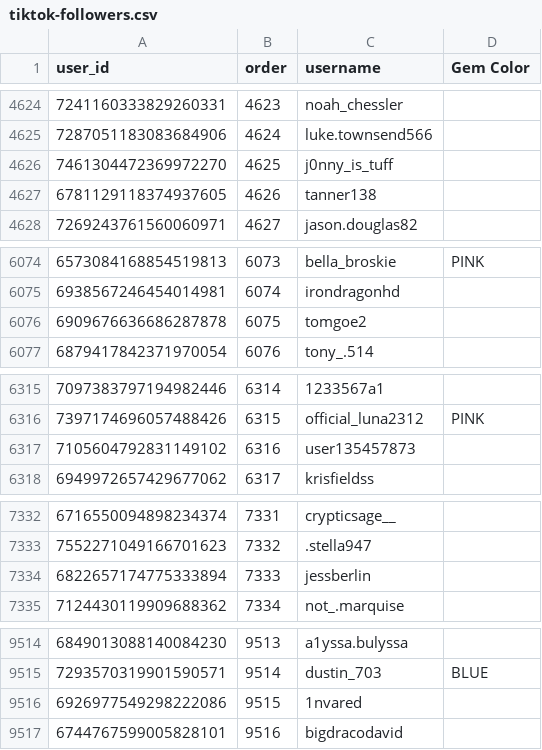
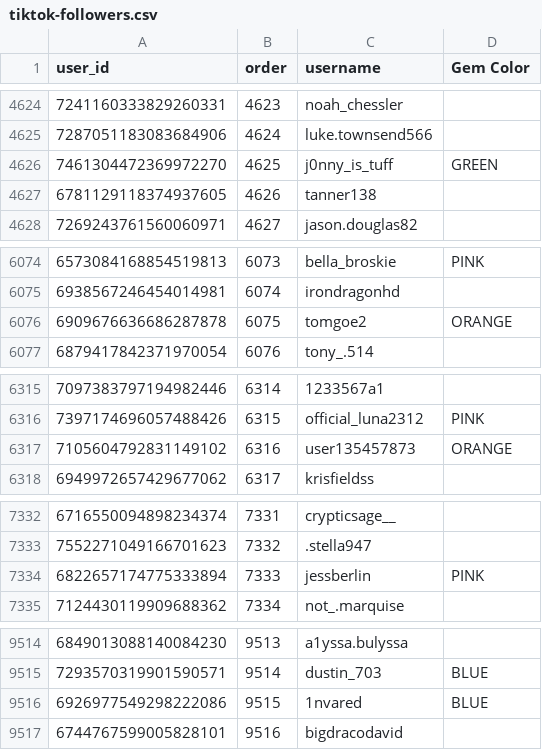
Before and after one commit to dvdaines/year-unplugged-dashboard, a CSV file: data/tiktok-followers.csv, drawn as a sheet; only a part is shown, gaps mark what is left out; the diff covers the shown part only.

Commit message:
update

```diff
--- a/data/tiktok-followers.csv
+++ b/data/tiktok-followers.csv
@@ -4625,3 +4625,3 @@ user_id,order,username,Gem Color
 7287051183083684906,4624,luke.townsend566,
-7461304472369972270,4625,j0nny_is_tuff,
+7461304472369972270,4625,j0nny_is_tuff,GREEN
 6781129118374937605,4626,tanner138,
@@ -6075,3 +6075,3 @@ user_id,order,username,Gem Color
 6938567246454014981,6074,irondragonhd,
-6909676636686287878,6075,tomgoe2,
+6909676636686287878,6075,tomgoe2,ORANGE
 6879417842371970054,6076,tony_.514,
@@ -6316,3 +6316,3 @@ user_id,order,username,Gem Color
 7397174696057488426,6315,official_luna2312,PINK
-7105604792831149102,6316,user135457873,
+7105604792831149102,6316,user135457873,ORANGE
 6949972657429677062,6317,krisfieldss,
@@ -7333,3 +7333,3 @@ user_id,order,username,Gem Color
 7552271049166701623,7332,.stella947,
-6822657174775333894,7333,jessberlin,
+6822657174775333894,7333,jessberlin,PINK
 7124430119909688362,7334,not_.marquise,
@@ -9515,3 +9515,3 @@ user_id,order,username,Gem Color
 7293570319901590571,9514,dustin_703,BLUE
-6926977549298222086,9515,1nvared,
+6926977549298222086,9515,1nvared,BLUE
 6744767599005828101,9516,bigdracodavid,
```
Also changed, not shown: 1 edited cell elsewhere in this file.
